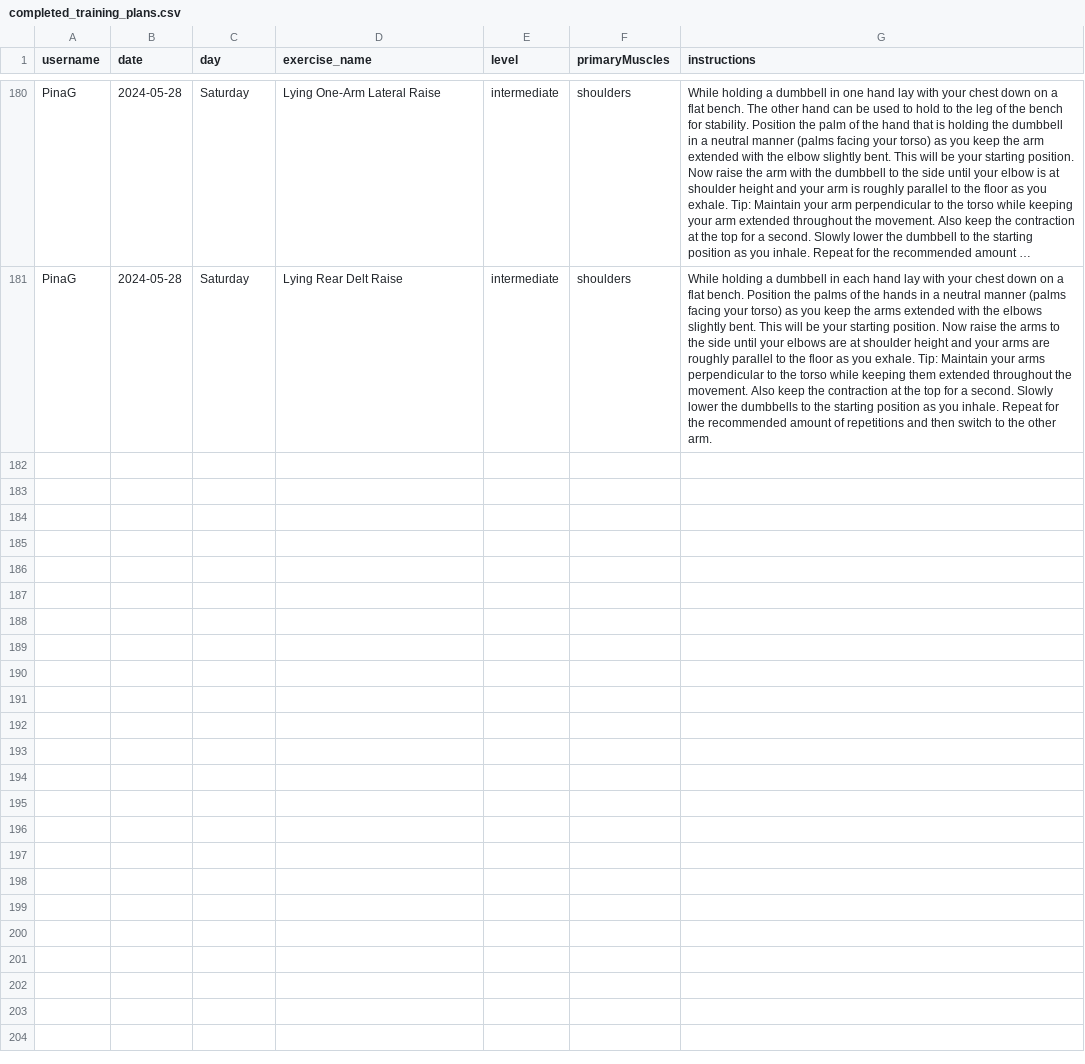
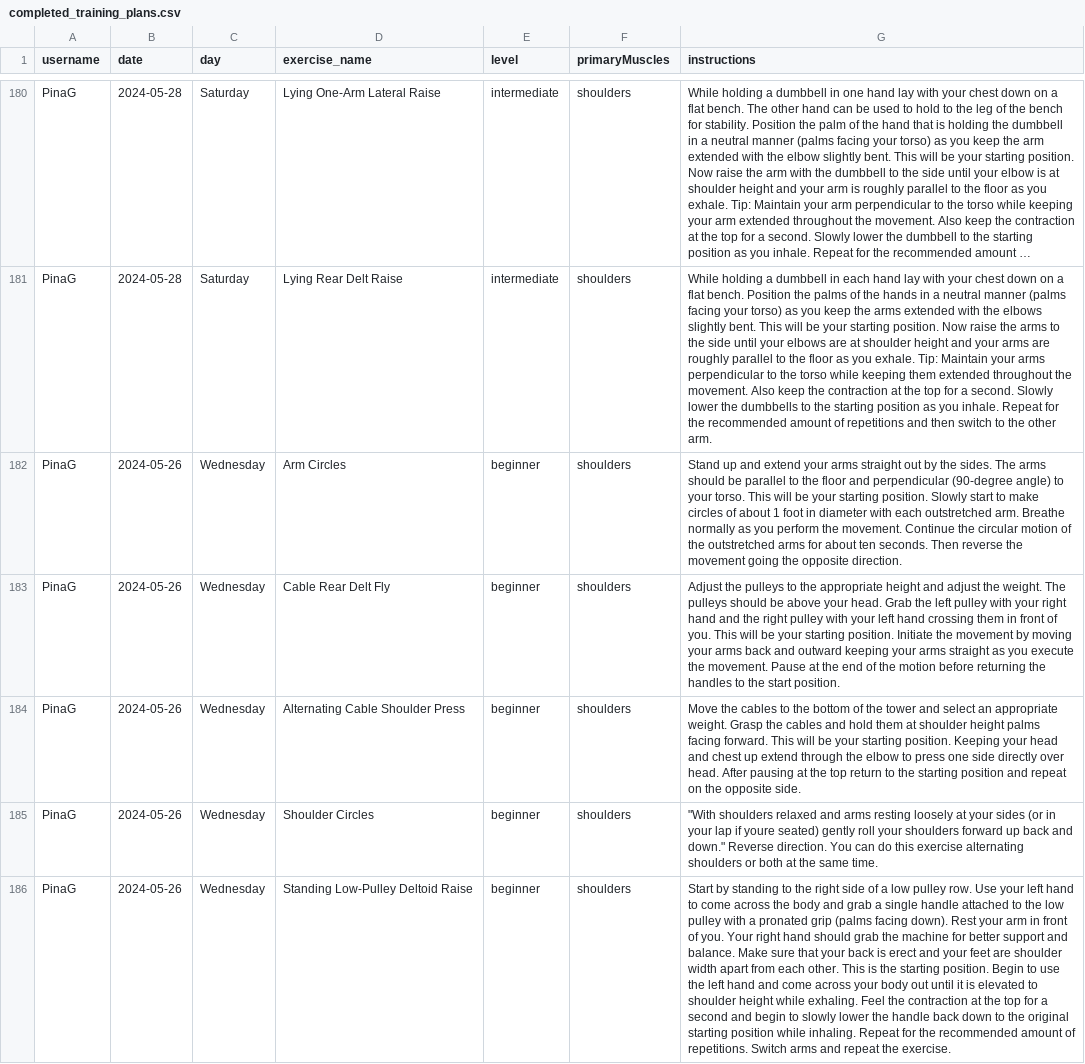
Before and after one commit to PinaGallo/Fit_Through_College_Data, a CSV file: completed_training_plans.csv, drawn as a sheet; only a part is shown, gaps mark what is left out; long unchanged cells end in …; the diff names each change by its address in the sheet, - before the commit and + after, or states it on an @@ line.

Commit message:
Updated completed training plans

```diff
--- a/completed_training_plans.csv
+++ b/completed_training_plans.csv
+row 182: PinaG | 2024-05-26 | Wednesday | Arm Circles | beginner | shoulders | Stand up and extend your arms straight out by the sides. The arms should be parallel to the floor and perpendicular (90-degree angle) to your torso. This will be your starting position. Slowly start to make circles of about 1 foot in diameter with each outstretched arm. Breathe normally as you perform the movement. Continue the circular motion of the outstretched arms for about ten seconds. Then reverse the movement going the opposite direction.
+row 183: PinaG | 2024-05-26 | Wednesday | Cable Rear Delt Fly | beginner | shoulders | Adjust the pulleys to the appropriate height and adjust the weight. The pulleys should be above your head. Grab the left pulley with your right hand and the right pulley with your left hand crossing them in front of you. This will be your starting position. Initiate the movement by moving your arms back and outward keeping your arms straight as you execute the movement. Pause at the end of the motion before returning the handles to the start position.
+row 184: PinaG | 2024-05-26 | Wednesday | Alternating Cable Shoulder Press | beginner | shoulders | Move the cables to the bottom of the tower and select an appropriate weight. Grasp the cables and hold them at shoulder height palms facing forward. This will be your starting position. Keeping your head and chest up extend through the elbow to press one side directly over head. After pausing at the top return to the starting position and repeat on the opposite side.
+row 185: PinaG | 2024-05-26 | Wednesday | Shoulder Circles | beginner | shoulders | "With shoulders relaxed and arms resting loosely at your sides (or in your lap if youre seated) gently roll your shoulders forward up back and down." Reverse direction. You can do this exercise alternating shoulders or both at the same time.
+row 186: PinaG | 2024-05-26 | Wednesday | Standing Low-Pulley Deltoid Raise | beginner | shoulders | Start by standing to the right side of a low pulley row. Use your left hand to come across the body and grab a single handle attached to the low pulley with a pronated grip (palms facing down). Rest your arm in front of you. Your right hand should grab the machine for better support and balance. Make sure that your back is erect and your feet are shoulder width apart from each other. This is the starting position. Begin to use the left hand and come across your body out until it is elevated to shoulder height while exhaling. Feel the contraction at the top for a second and begin to slowly lower the handle back down to the original starting position while inhaling. Repeat for the recommended amount of repetitions. Switch arms and repeat the exercise.
```
